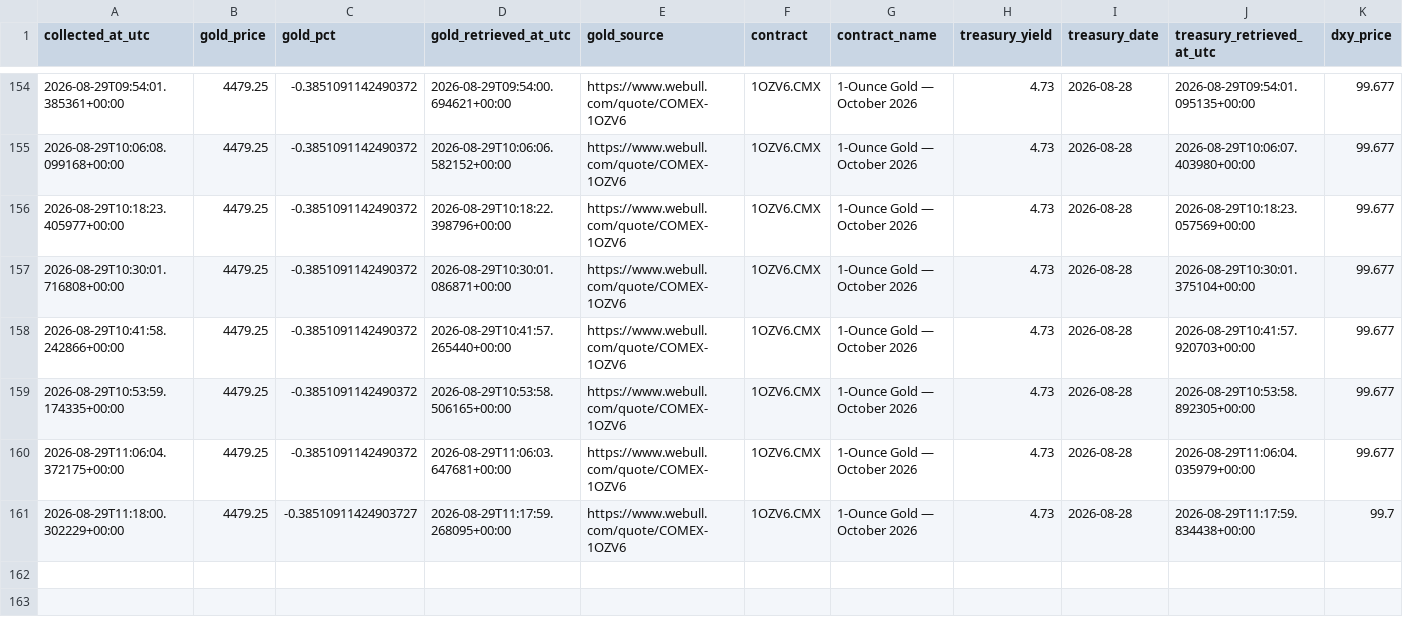
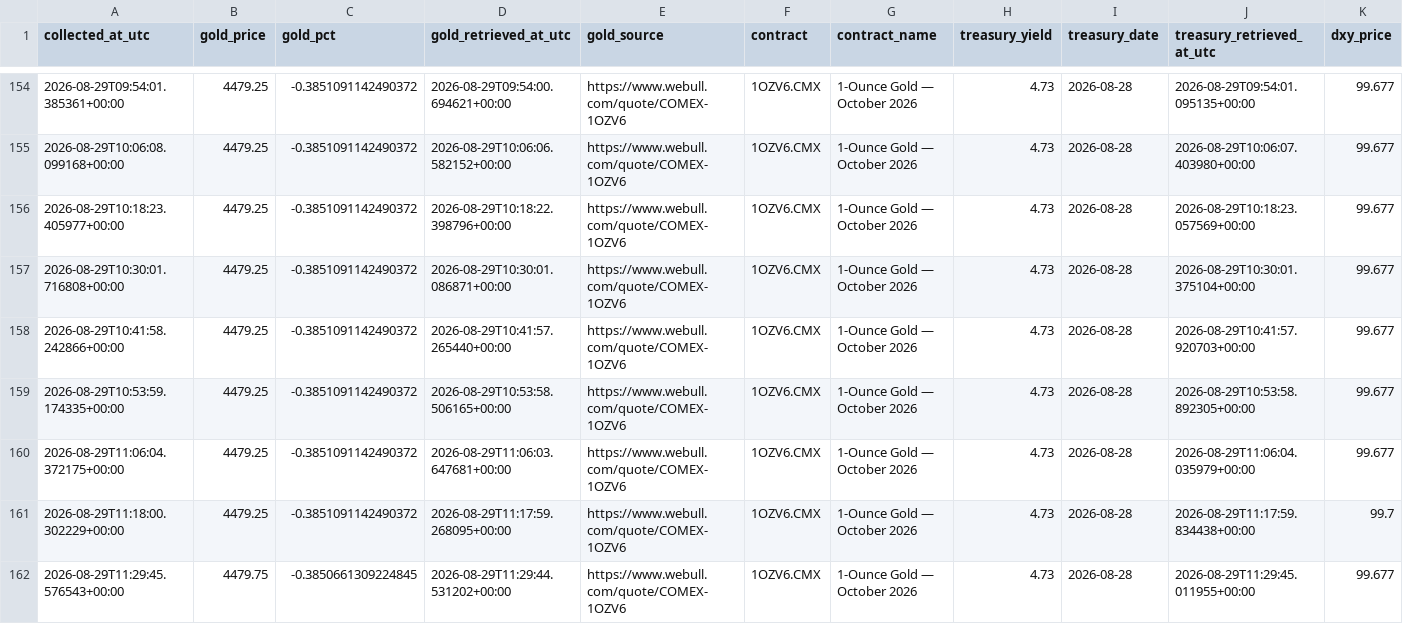
Before and after one commit to smd-netizen/Gold-market-monitor, a CSV file: prediction_history.csv, drawn as a sheet; only a part is shown, gaps mark what is left out; rows hold the shown columns only; the diff names each change by its address in the sheet, - before the commit and + after, or states it on an @@ line.

```diff
--- a/prediction_history.csv
+++ b/prediction_history.csv
-C161 (gold_pct): -0.38510911424903727
+C161 (gold_pct): -0.3851091142490372
+row 162: 2026-08-29T11:29:45.576543+00:00 | 4479.75 | -0.3850661309224845 | 2026-08-29T11:29:44.531202+00:00 | https://www.webull.com/quote/COMEX-1OZV6 | 1OZV6.CMX | 1-Ounce Gold — October 2026 | 4.73 | 2026-08-28 | 2026-08-29T11:29:45.011955+00:00 | 99.677
```
